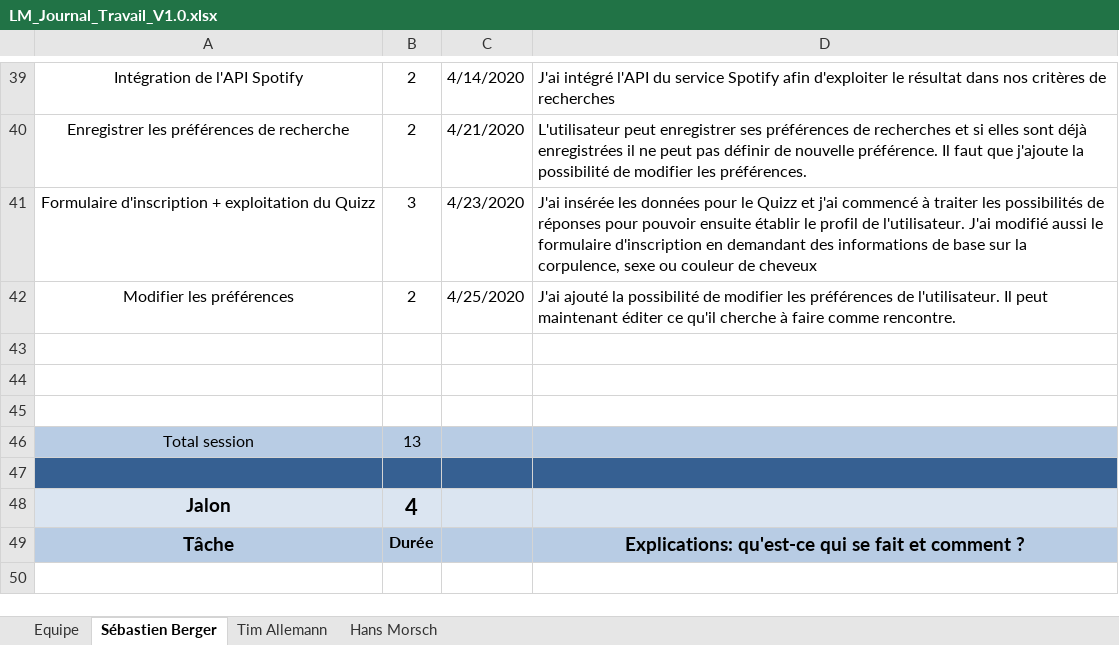
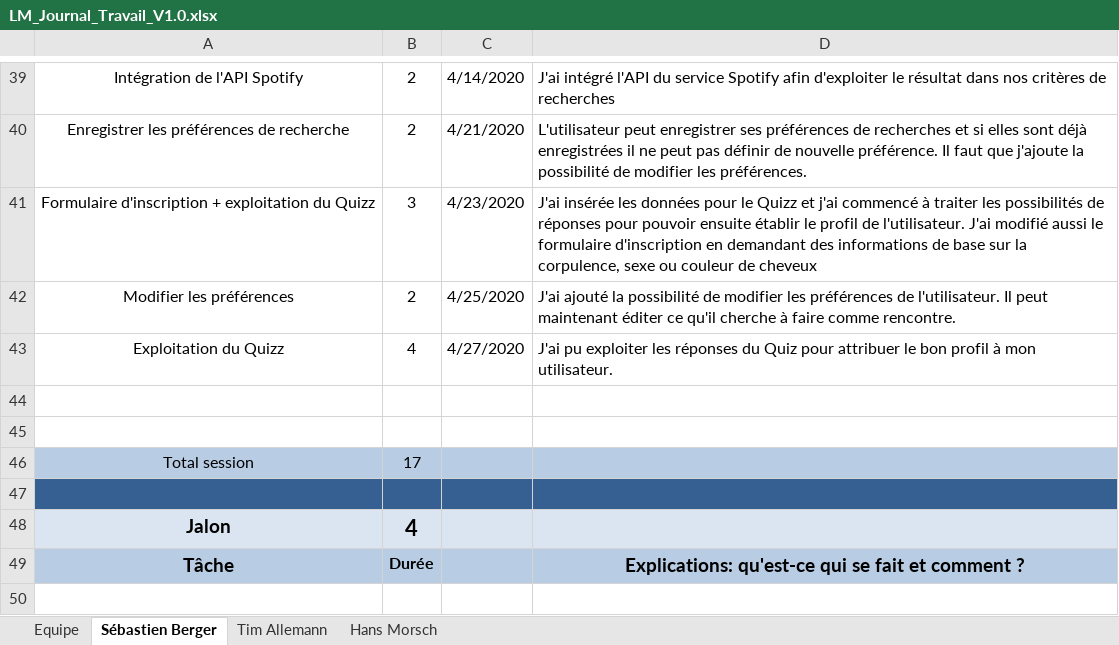
Before and after one commit to Zibeug/Love-Mirroring, an Excel workbook: LM_Journal_Travail_V1.0.xlsx, sheet Sébastien Berger, drawn as a sheet; only a part is shown, gaps mark what is left out; values as stored, in another font and other column widths than the file's, no borders; removed rows and columns are numbered as before the commit, all else as after; the diff names each change by its address in the sheet, - before the commit and + after, or states it on an @@ line.

Commit message:
TV Seb

```diff
--- a/LM_Journal_Travail_V1.0.xlsx (sheet Sébastien Berger)
+++ b/LM_Journal_Travail_V1.0.xlsx (sheet Sébastien Berger)
+row 43: Exploitation du Quizz | 4 | 4/27/2020 | J'ai pu exploiter les réponses du Quiz pour attribuer le bon profil à mon utilisateur.
-row 45: (empty)
-B46: 13
+B46: 17
```
